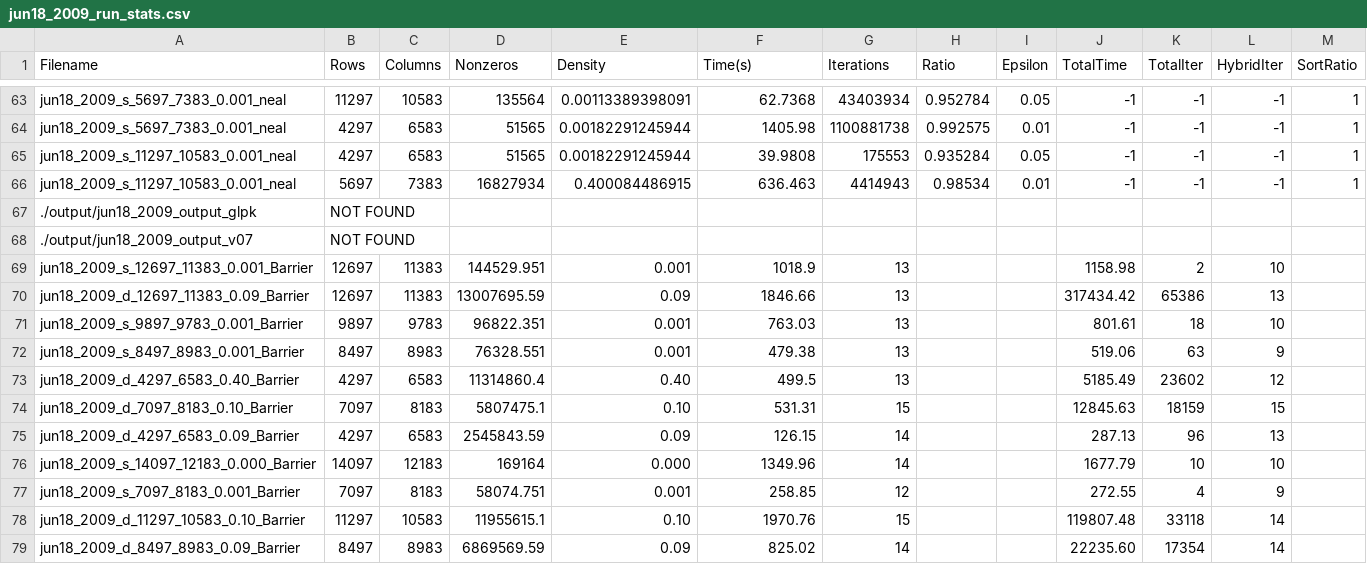
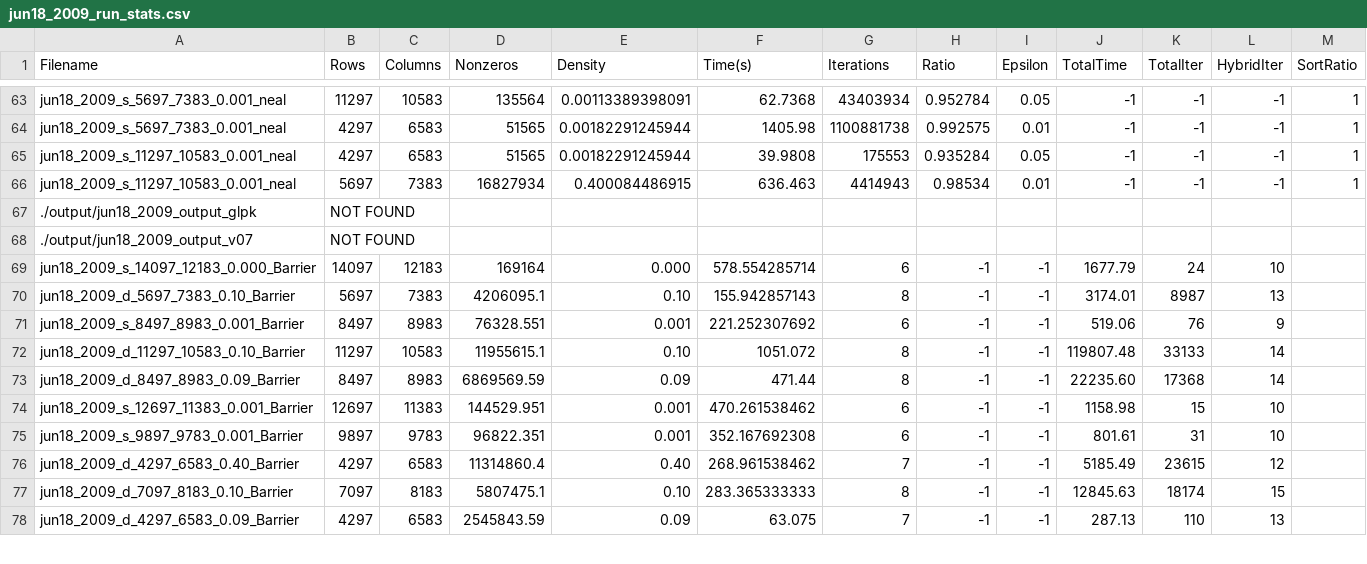
Before and after one commit to nealeyoung/fastpc, a CSV file: trunk/dev/test_mps/output/jun18_2009_run_stats.csv, drawn as a sheet; only a part is shown, gaps mark what is left out; the diff covers the shown part only.

Commit message:
Updated data.

```diff
--- a/trunk/dev/test_mps/output/jun18_2009_run_stats.csv
+++ b/trunk/dev/test_mps/output/jun18_2009_run_stats.csv
@@ -68,12 +68,11 @@ jun18_2009_s_11297_10583_0.001_neal, 5697, 7383, 16827934, 0.400084486915, 636.4
 ./output/jun18_2009_output_v07, NOT FOUND
-jun18_2009_s_12697_11383_0.001_Barrier,12697,11383,144529.951,0.001,1018.9,13,,,1158.98,2,10,
-jun18_2009_d_12697_11383_0.09_Barrier,12697,11383,13007695.59,0.09,1846.66,13,,,317434.42,65386,13,
-jun18_2009_s_9897_9783_0.001_Barrier,9897,9783,96822.351,0.001,763.03,13,,,801.61,18,10,
-jun18_2009_s_8497_8983_0.001_Barrier,8497,8983,76328.551,0.001,479.38,13,,,519.06,63,9,
-jun18_2009_d_4297_6583_0.40_Barrier,4297,6583,11314860.4,0.40,499.5,13,,,5185.49,23602,12,
-jun18_2009_d_7097_8183_0.10_Barrier,7097,8183,5807475.1,0.10,531.31,15,,,12845.63,18159,15,
-jun18_2009_d_4297_6583_0.09_Barrier,4297,6583,2545843.59,0.09,126.15,14,,,287.13,96,13,
-jun18_2009_s_14097_12183_0.000_Barrier,14097,12183,169164,0.000,1349.96,14,,,1677.79,10,10,
-jun18_2009_s_7097_8183_0.001_Barrier,7097,8183,58074.751,0.001,258.85,12,,,272.55,4,9,
-jun18_2009_d_11297_10583_0.10_Barrier,11297,10583,11955615.1,0.10,1970.76,15,,,119807.48,33118,14,
-jun18_2009_d_8497_8983_0.09_Barrier,8497,8983,6869569.59,0.09,825.02,14,,,22235.60,17354,14,
+jun18_2009_s_14097_12183_0.000_Barrier,14097,12183,169164,0.000,578.554285714,6,-1,-1,1677.79,24,10,
+jun18_2009_d_5697_7383_0.10_Barrier,5697,7383,4206095.1,0.10,155.942857143,8,-1,-1,3174.01,8987,13,
+jun18_2009_s_8497_8983_0.001_Barrier,8497,8983,76328.551,0.001,221.252307692,6,-1,-1,519.06,76,9,
+jun18_2009_d_11297_10583_0.10_Barrier,11297,10583,11955615.1,0.10,1051.072,8,-1,-1,119807.48,33133,14,
+jun18_2009_d_8497_8983_0.09_Barrier,8497,8983,6869569.59,0.09,471.44,8,-1,-1,22235.60,17368,14,
+jun18_2009_s_12697_11383_0.001_Barrier,12697,11383,144529.951,0.001,470.261538462,6,-1,-1,1158.98,15,10,
+jun18_2009_s_9897_9783_0.001_Barrier,9897,9783,96822.351,0.001,352.167692308,6,-1,-1,801.61,31,10,
+jun18_2009_d_4297_6583_0.40_Barrier,4297,6583,11314860.4,0.40,268.961538462,7,-1,-1,5185.49,23615,12,
+jun18_2009_d_7097_8183_0.10_Barrier,7097,8183,5807475.1,0.10,283.365333333,8,-1,-1,12845.63,18174,15,
+jun18_2009_d_4297_6583_0.09_Barrier,4297,6583,2545843.59,0.09,63.075,7,-1,-1,287.13,110,13,
```
Also changed, not shown: 2 added rows, 1 removed row and 10 edited cells elsewhere in this file, trunk/dev/test_mps/output/jun16_sparse_run_stats.csv, trunk/dev/test_mps/output_cplex/apr17_2009_hybrid_stats.csv, 17 other files.
